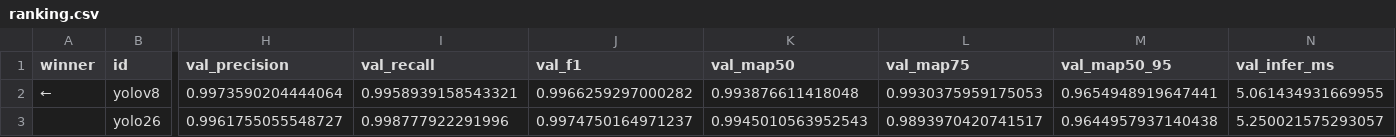
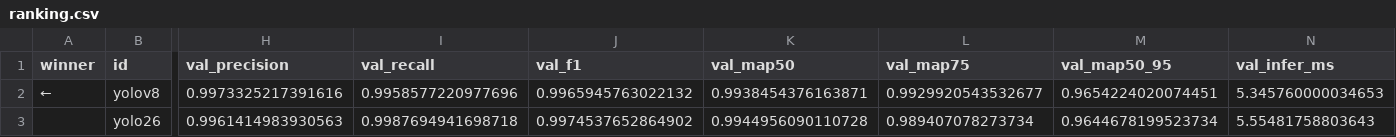
Before and after one commit to SofiaValadares/PTCG-Scanner-Models, a CSV file: train/roi/ranking.csv, drawn as a sheet; only a part is shown, gaps mark what is left out; the diff covers the shown part only; the diff names each change by its address in the sheet, - before the commit and + after, or states it on an @@ line.

```diff
--- a/train/roi/ranking.csv
+++ b/train/roi/ranking.csv
-H2 (val_precision): 0.9973590204444064
+H2 (val_precision): 0.9973325217391616
-I2 (val_recall): 0.9958939158543321
+I2 (val_recall): 0.9958577220977696
-J2 (val_f1): 0.9966259297000282
+J2 (val_f1): 0.9965945763022132
-K2 (val_map50): 0.993876611418048
+K2 (val_map50): 0.9938454376163871
-L2 (val_map75): 0.9930375959175053
+L2 (val_map75): 0.9929920543532677
-M2 (val_map50_95): 0.9654948919647441
+M2 (val_map50_95): 0.9654224020074451
-N2 (val_infer_ms): 5.061434931669955
+N2 (val_infer_ms): 5.345760000034653
-H3 (val_precision): 0.9961755055548727
+H3 (val_precision): 0.9961414983930563
-I3 (val_recall): 0.998777922291996
+I3 (val_recall): 0.9987694941698718
-J3 (val_f1): 0.9974750164971237
+J3 (val_f1): 0.9974537652864902
-K3 (val_map50): 0.9945010563952543
+K3 (val_map50): 0.9944956090110728
-L3 (val_map75): 0.9893970420741517
+L3 (val_map75): 0.989407078273734
-M3 (val_map50_95): 0.9644957937140438
+M3 (val_map50_95): 0.9644678199523734
-N3 (val_infer_ms): 5.250021575293057
+N3 (val_infer_ms): 5.55481758803643
```
Also changed, not shown: 61 edited cells elsewhere in this file, train/detector/ranking.csv, train/ocr/ranking.csv, 19 other files.
